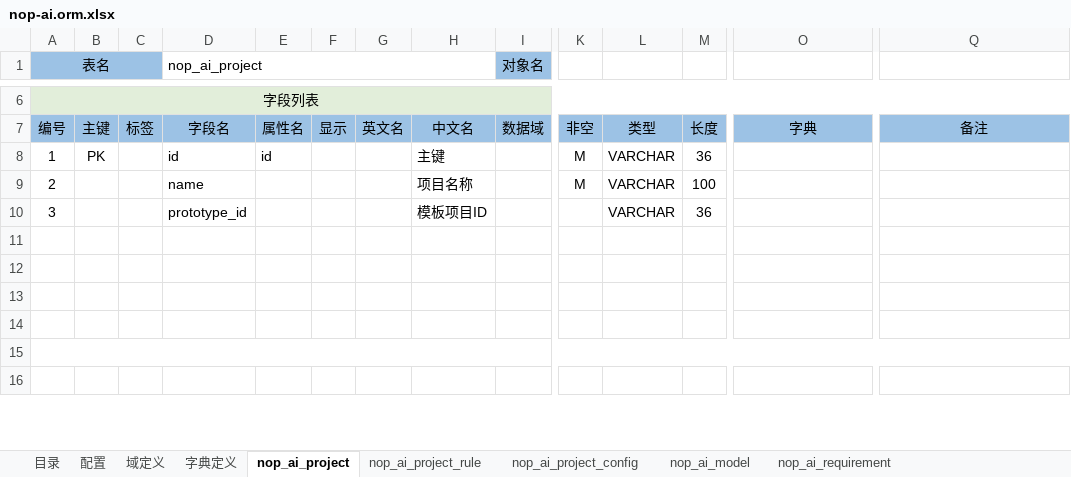
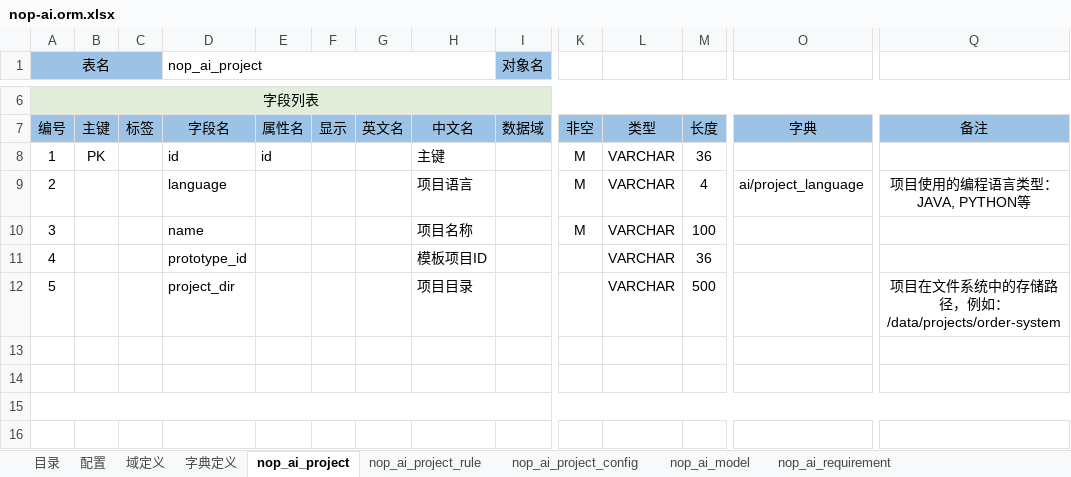
Before and after one commit to entropy-cloud/nop-entropy, an Excel workbook: nop-ai/model/nop-ai.orm.xlsx, sheet nop_ai_project, drawn as a sheet; only a part is shown, gaps mark what is left out; values as stored, in another font and other column widths than the file's, no borders; removed rows and columns are numbered as before the commit, all else as after; rows hold the shown columns only; the diff names each change by its address in the sheet, - before the commit and + after, or states it on an @@ line.

```diff
--- a/nop-ai/model/nop-ai.orm.xlsx (sheet nop_ai_project)
+++ b/nop-ai/model/nop-ai.orm.xlsx (sheet nop_ai_project)
+row 9: 2 |  |  | language |  |  |  | 项目语言 |  | M | VARCHAR | 4 | ai/project_language | 项目使用的编程语言类型：JAVA, PYTHON等
-A10 (表名): 2
+A10 (表名): 3
-A11 (表名): 3
+A11 (表名): 4
-row 12: (empty)
+row 12: 5 |  |  | project_dir |  |  |  | 项目目录 |  |  | VARCHAR | 500 |  | 项目在文件系统中的存储路径，例如：/data/projects/order-system
-row 12: (empty)
```
Also changed, not shown: sheet 字典定义, 13 other files.
